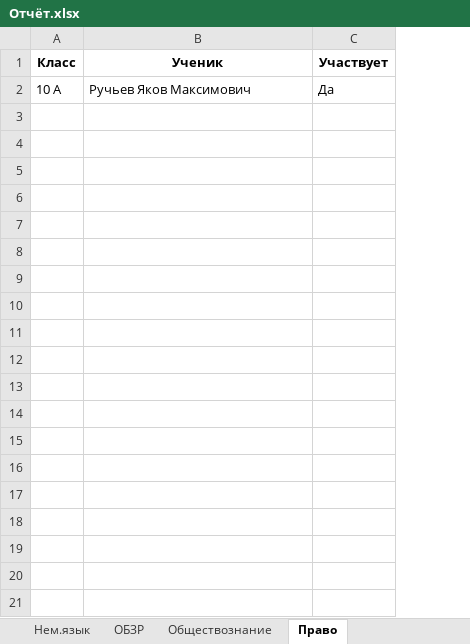
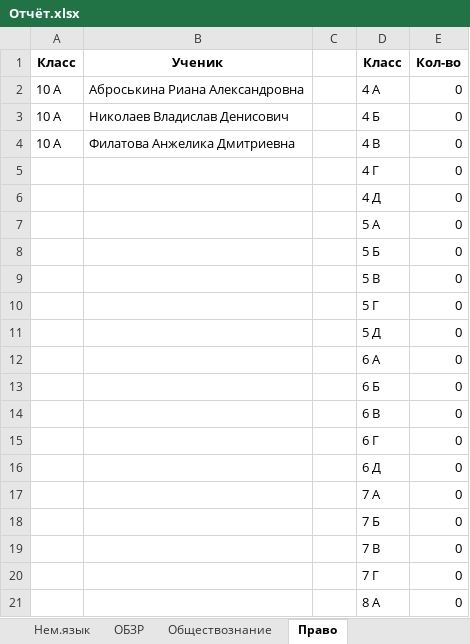
Before and after one commit to Nataiel/Collect_olimp, an Excel workbook: Отчёт.xlsx, sheet Право, drawn as a sheet; only a part is shown; values as stored, in another font and other column widths than the file's, no borders; removed rows and columns are numbered as before the commit, all else as after; the diff covers the shown part only; the diff names each change by its address in the sheet, - before the commit and + after, or states it on an @@ line.

Commit message:
GUI + выбор файла + Список предметов + обработка с созданием листа предмета и переносом ФИО и класса. Создание заявления из шаблона с подстановкой значений из файла json. Для каждого класса формируется свой файл (начало имени - название класса). Закончил выгрузку в Excel (сбор учачтников по предметно = свой лмст. лист статистики)

```diff
--- a/Отчёт.xlsx (sheet Право)
+++ b/Отчёт.xlsx (sheet Право)
-column C, rows 1-2: Участвует | Да
+column C, empty
+column D, row 1: Класс; row 3: 4 Б
+column E, row 1: Кол-во; row 3: 0
+row 2: 10 А | Аброськина Риана Александровна |  | 4 А | 0
-B3: Ручьев Яков Максимович
+B3: Николаев Владислав Денисович
+row 4: 10 А | Филатова Анжелика Дмитриевна |  | 4 В | 0
+row 5:  |  |  | 4 Г | 0
+row 6:  |  |  | 4 Д | 0
+row 7:  |  |  | 5 А | 0
+row 8:  |  |  | 5 Б | 0
+row 9:  |  |  | 5 В | 0
+row 10:  |  |  | 5 Г | 0
+row 11:  |  |  | 5 Д | 0
+row 12:  |  |  | 6 А | 0
+row 13:  |  |  | 6 Б | 0
+row 14:  |  |  | 6 В | 0
+row 15:  |  |  | 6 Г | 0
+row 16:  |  |  | 6 Д | 0
+row 17:  |  |  | 7 А | 0
+row 18:  |  |  | 7 Б | 0
+row 19:  |  |  | 7 В | 0
+row 20:  |  |  | 7 Г | 0
+row 21:  |  |  | 8 А | 0
```
Also changed, not shown: 11 added rows elsewhere in this sheet, sheet Статистика, sheet Математика, sheet Русский язык, sheet Инф.без., sheet География, sheet Итал.язык, 13 more sheets, other sheet tabs, 4 other files.
